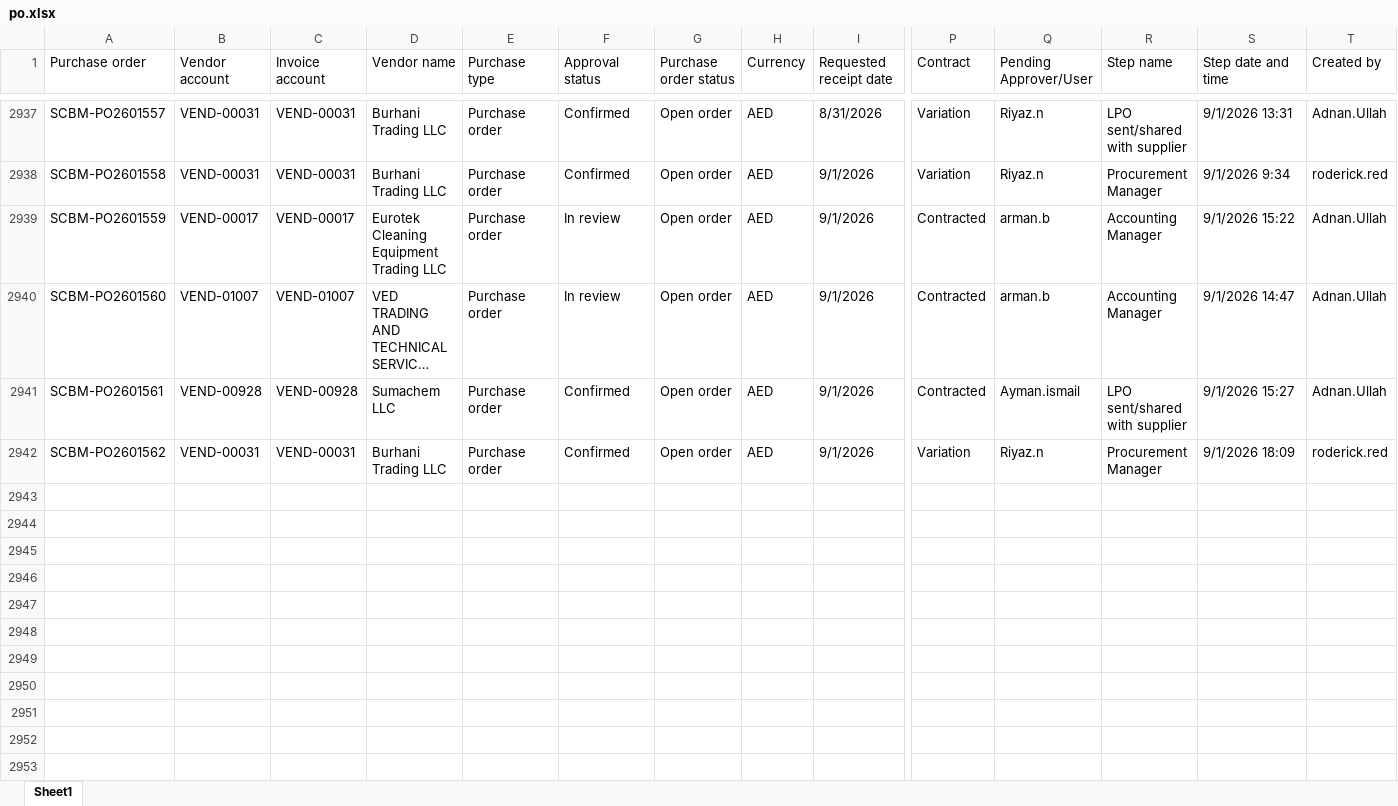
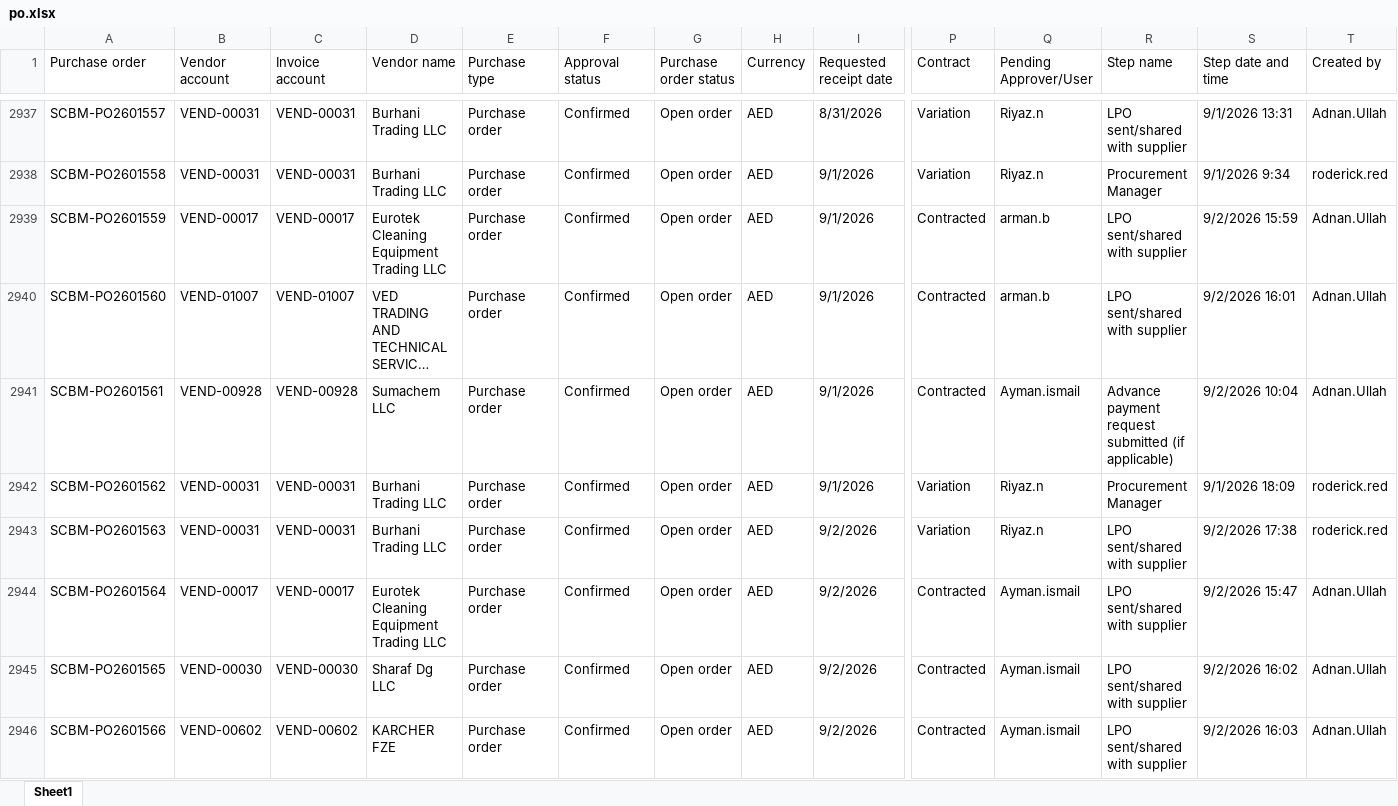
Before and after one commit to Chandansah605/PR-PO-Pipeline-Dashboard, an Excel workbook: po.xlsx, sheet Sheet1, drawn as a sheet; only a part is shown, gaps mark what is left out; long unchanged cells end in …; values as stored, in another font and other column widths than the file's, no borders; table styles not drawn; rows hold the shown columns only; the diff covers the shown part only; the diff names each change by its address in the sheet, - before the commit and + after, or states it on an @@ line.

```diff
--- a/po.xlsx (sheet Sheet1)
+++ b/po.xlsx (sheet Sheet1)
-F2939:F2940 (Approval status): In review
+F2939:F2940 (Approval status): Confirmed
-R2939:R2940 (Step name): Accounting Manager
+R2939:R2940 (Step name): LPO sent/shared with supplier
-S2939 (Step date and time): 9/1/2026 15:22
+S2939 (Step date and time): 9/2/2026 15:59
-S2940 (Step date and time): 9/1/2026 14:47
+S2940 (Step date and time): 9/2/2026 16:01
-R2941 (Step name): LPO sent/shared with supplier
+R2941 (Step name): Advance payment request submitted (if applicable)
-S2941 (Step date and time): 9/1/2026 15:27
+S2941 (Step date and time): 9/2/2026 10:04
+row 2943: SCBM-PO2601563 | VEND-00031 | VEND-00031 | Burhani Trading LLC | Purchase order | Confirmed | Open order | AED | 9/2/2026 | Variation | Riyaz.n | LPO sent/shared with supplier | 9/2/2026 17:38 | roderick.red
+row 2944: SCBM-PO2601564 | VEND-00017 | VEND-00017 | Eurotek Cleaning Equipment Trading LLC | Purchase order | Confirmed | Open order | AED | 9/2/2026 | Contracted | Ayman.ismail | LPO sent/shared with supplier | 9/2/2026 15:47 | Adnan.Ullah
+row 2945: SCBM-PO2601565 | VEND-00030 | VEND-00030 | Sharaf Dg LLC | Purchase order | Confirmed | Open order | AED | 9/2/2026 | Contracted | Ayman.ismail | LPO sent/shared with supplier | 9/2/2026 16:02 | Adnan.Ullah
+row 2946: SCBM-PO2601566 | VEND-00602 | VEND-00602 | KARCHER FZE | Purchase order | Confirmed | Open order | AED | 9/2/2026 | Contracted | Ayman.ismail | LPO sent/shared with supplier | 9/2/2026 16:03 | Adnan.Ullah
```
Also changed, not shown: 7 added rows and 16 edited cells elsewhere in this sheet, pr.xlsx.
